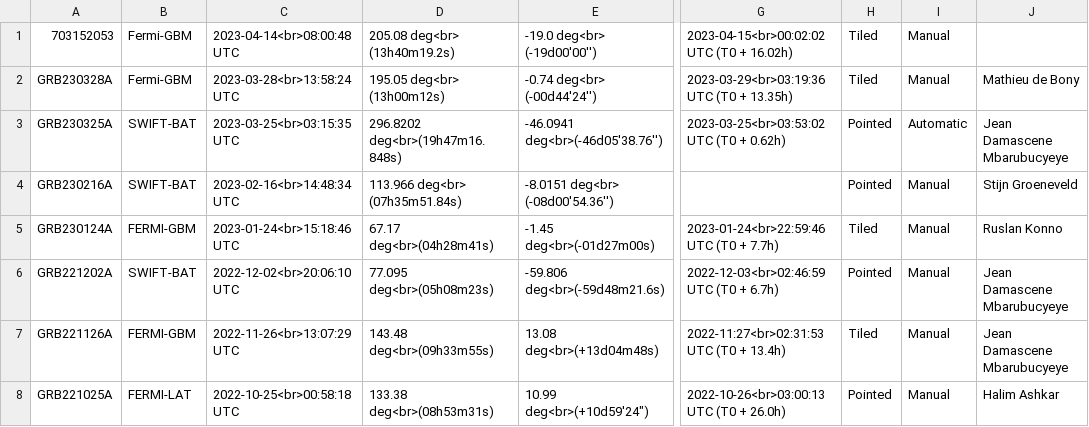
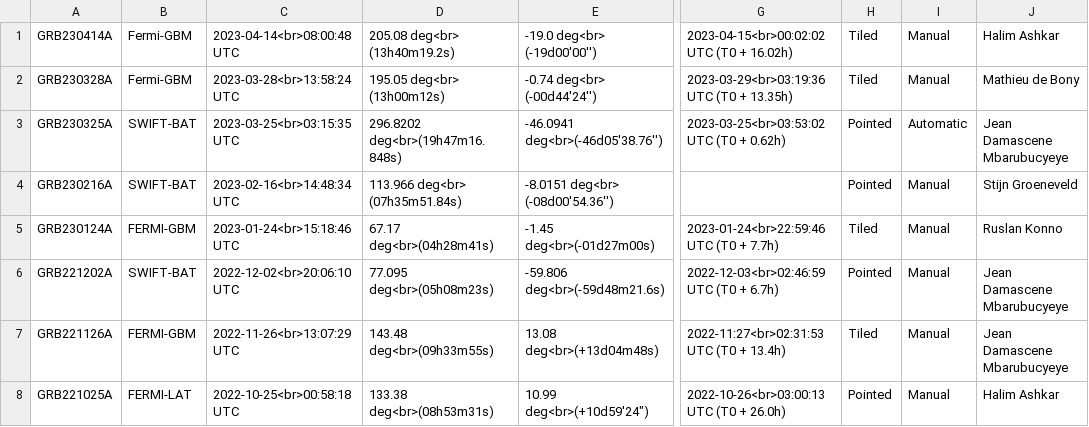
Before and after one commit to wxssym/grbhess.github.io, a CSV file: obstable.csv, drawn as a sheet; only a part is shown, gaps mark what is left out; the diff names each change by its address in the sheet, - before the commit and + after, or states it on an @@ line.

Commit message:
Update obstable.csv

```diff
--- a/obstable.csv
+++ b/obstable.csv
-A1: 703152053
+A1: GRB230414A
-J1: (empty)
+J1: Halim Ashkar
```
